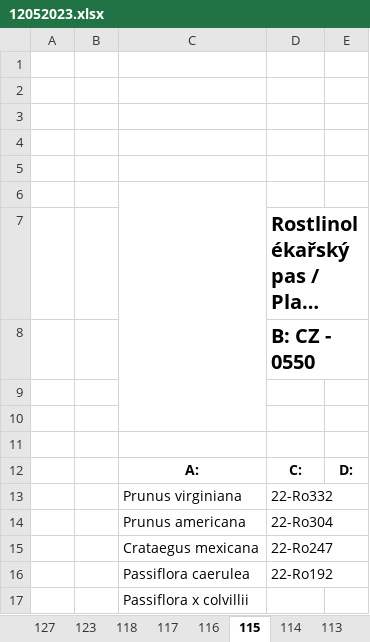
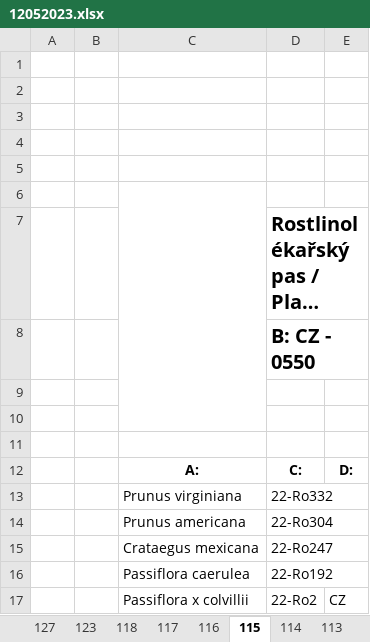
Before and after one commit to shaneomac1337/rostlinolekarske_pasy, an Excel workbook: 12052023.xlsx, sheet 115, drawn as a sheet; long unchanged cells end in …; values as stored, in another font and other column widths than the file's, no borders; removed rows and columns are numbered as before the commit, all else as after; the diff names each change by its address in the sheet, - before the commit and + after, or states it on an @@ line.

```diff
--- a/12052023.xlsx (sheet 115)
+++ b/12052023.xlsx (sheet 115)
-row 17:  |  | Passiflora x colvillii
+row 17:  |  | Passiflora x colvillii | 22-Ro2 | CZ
```
Also changed, not shown: sheet 104, sheet 108, sheet 98, sheet 114, sheet 111, sheet 92, 12 more sheets, 2 other files.
